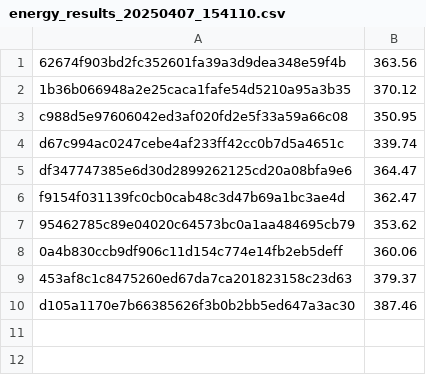
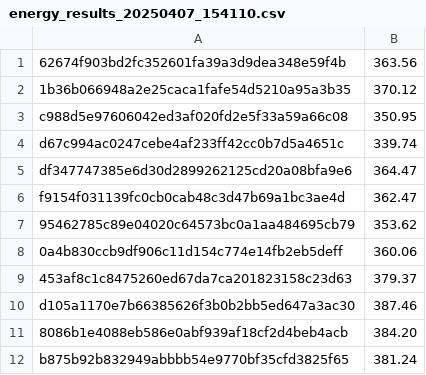
Before and after one commit to flipflop133/energytrackr, a CSV file: projects/jsoup/energy_measurements/energy_results_20250407_154110.csv, drawn as a sheet.

Commit message:
add jsoup results

```diff
--- a/projects/jsoup/energy_measurements/energy_results_20250407_154110.csv
+++ b/projects/jsoup/energy_measurements/energy_results_20250407_154110.csv
@@ -10 +10,3 @@ f9154f031139fc0cb0cab48c3d47b69a1bc3ae4d,362.47
 d105a1170e7b66385626f3b0b2bb5ed647a3ac30,387.46
+8086b1e4088eb586e0abf939af18cf2d4beb4acb,384.20
+b875b92b832949abbbb54e9770bf35cfd3825f65,381.24
```
Also changed, not shown: 5 other files.
